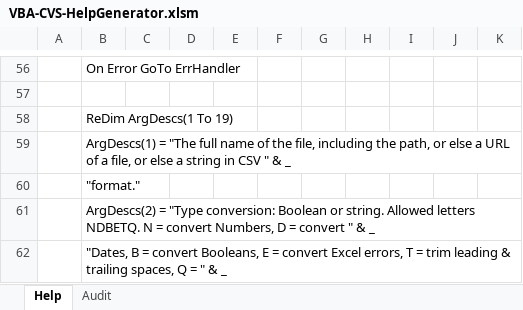
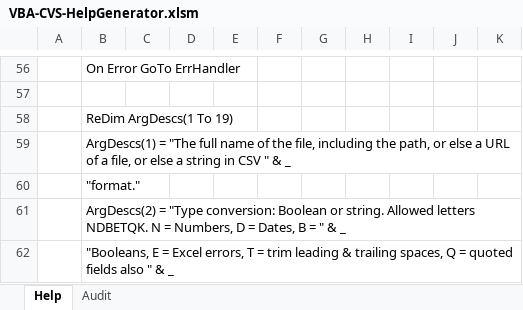
Before and after one commit to PGS62/VBA-CSV, an Excel workbook: vba/VBA-CVS-HelpGenerator.xlsm/VBA-CVS-HelpGenerator.xlsm, sheet Help, drawn as a sheet; only a part is shown, gaps mark what is left out; values as stored, in another font and other column widths than the file's, no borders; charts and pictures and conditional formats not drawn; the diff covers the shown part only; the diff names each change by its address in the sheet, - before the commit and + after, or states it on an @@ line.

```diff
--- a/vba/VBA-CVS-HelpGenerator.xlsm/VBA-CVS-HelpGenerator.xlsm (sheet Help)
+++ b/vba/VBA-CVS-HelpGenerator.xlsm/VBA-CVS-HelpGenerator.xlsm (sheet Help)
-B61: …Allowed letters NDBETQ. N = convert Numbers, D = convert " &…
+B61: …Allowed letters NDBETQK. N = Numbers, D = Dates, B = " &…
-B62: "Dates, B = convert Booleans, E = convert Excel errors, T = trim leading & trailing spaces, Q = " &…
+B62: "Booleans, E = Excel errors, T = trim leading & trailing spaces, Q = quoted fields also " &…
```
Also changed, not shown: other rows of this sheet, sheet Audit, charts or pictures, workbooks/VBA-CSV-Intellisense.xlsx, workbooks/VBA-CVS-HelpGenerator.xlsm, 9 other files.
